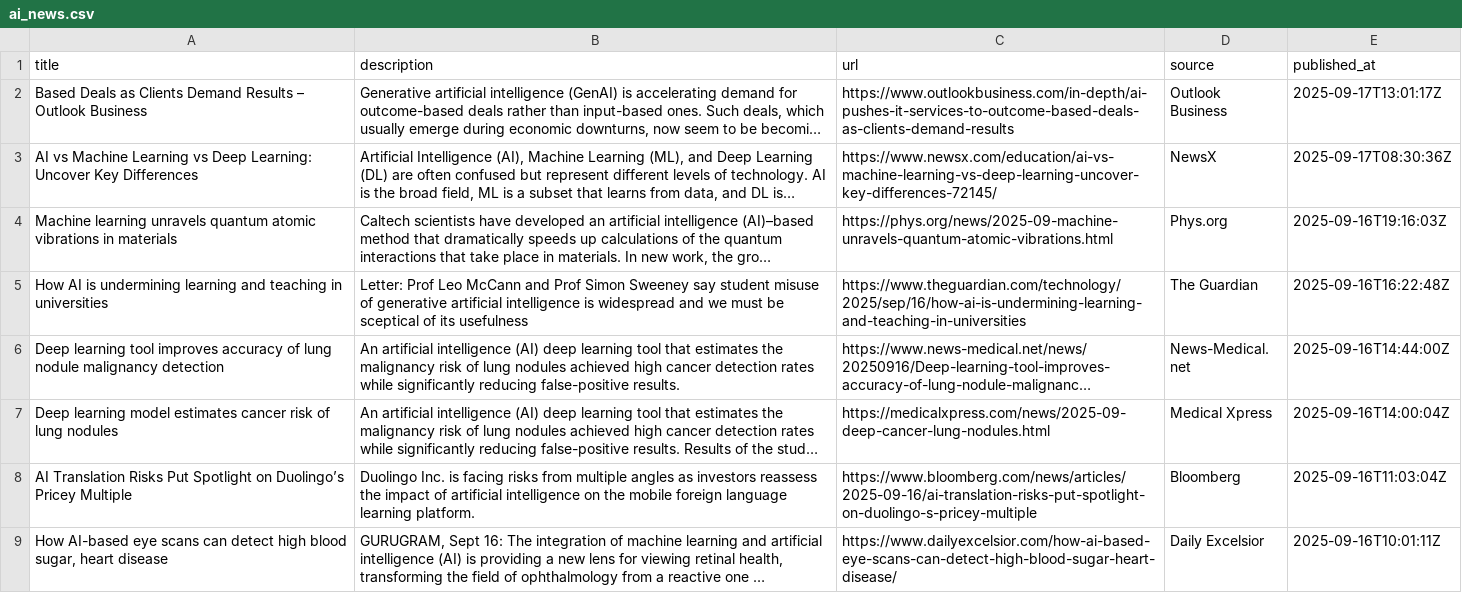
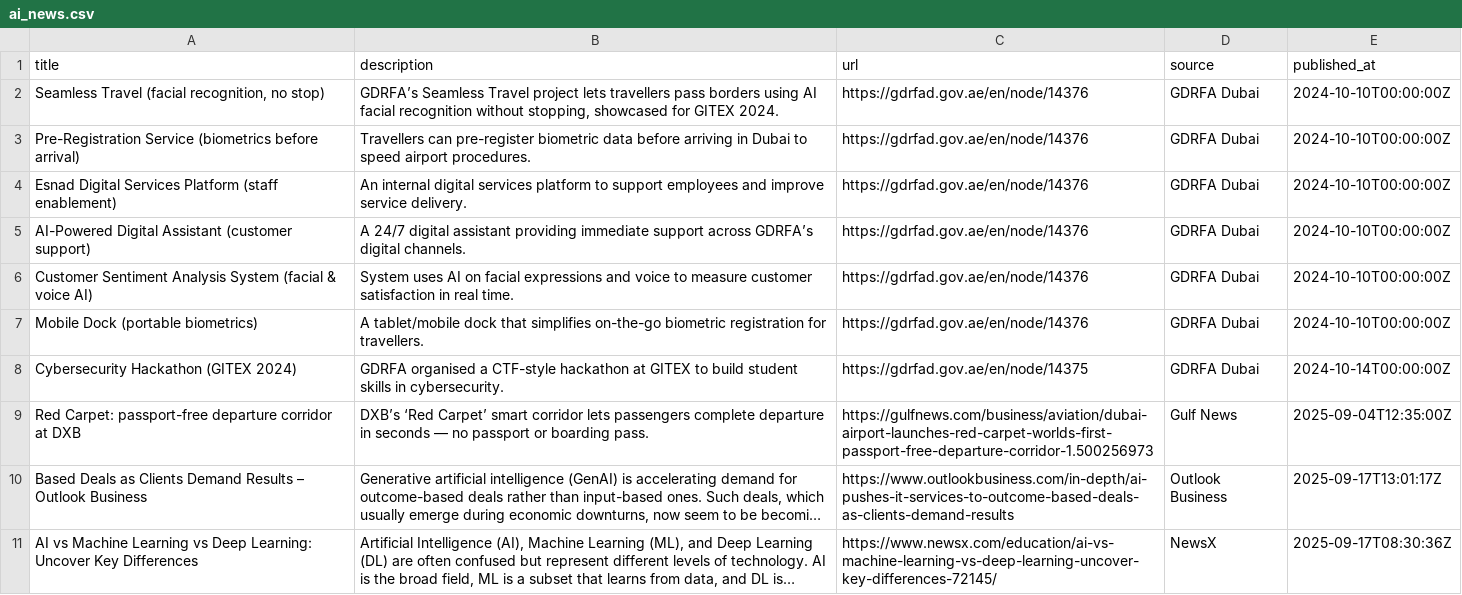
Before and after one commit to raedaldweik/AIRadar, a CSV file: ai_news.csv, drawn as a sheet; only a part is shown; the shorter side is filled out with more unchanged rows; long unchanged cells end in …; the diff names each change by its address in the sheet, - before the commit and + after, or states it on an @@ line.

Commit message:
Update ai_news.csv

```diff
--- a/ai_news.csv
+++ b/ai_news.csv
+row 2: Seamless Travel (facial recognition, no stop) | GDRFA’s Seamless Travel project lets travellers pass borders using AI facial recognition without stopping, showcased for GITEX 2024. | https://gdrfad.gov.ae/en/node/14376 | GDRFA Dubai | 2024-10-10T00:00:00Z
+row 3: Pre-Registration Service (biometrics before arrival) | Travellers can pre-register biometric data before arriving in Dubai to speed airport procedures. | https://gdrfad.gov.ae/en/node/14376 | GDRFA Dubai | 2024-10-10T00:00:00Z
+row 4: Esnad Digital Services Platform (staff enablement) | An internal digital services platform to support employees and improve service delivery. | https://gdrfad.gov.ae/en/node/14376 | GDRFA Dubai | 2024-10-10T00:00:00Z
+row 5: AI-Powered Digital Assistant (customer support) | A 24/7 digital assistant providing immediate support across GDRFA’s digital channels. | https://gdrfad.gov.ae/en/node/14376 | GDRFA Dubai | 2024-10-10T00:00:00Z
+row 6: Customer Sentiment Analysis System (facial & voice AI) | System uses AI on facial expressions and voice to measure customer satisfaction in real time. | https://gdrfad.gov.ae/en/node/14376 | GDRFA Dubai | 2024-10-10T00:00:00Z
+row 7: Mobile Dock (portable biometrics) | A tablet/mobile dock that simplifies on-the-go biometric registration for travellers. | https://gdrfad.gov.ae/en/node/14376 | GDRFA Dubai | 2024-10-10T00:00:00Z
+row 8: Cybersecurity Hackathon (GITEX 2024) | GDRFA organised a CTF-style hackathon at GITEX to build student skills in cybersecurity. | https://gdrfad.gov.ae/en/node/14375 | GDRFA Dubai | 2024-10-14T00:00:00Z
+row 9: Red Carpet: passport-free departure corridor at DXB | DXB’s ‘Red Carpet’ smart corridor lets passengers complete departure in seconds — no passport or boarding pass. | https://gulfnews.com/business/aviation/dubai-airport-launches-red-carpet-worlds-first-passport-free-departure-corridor-1.500256973 | Gulf News | 2025-09-04T12:35:00Z
```
